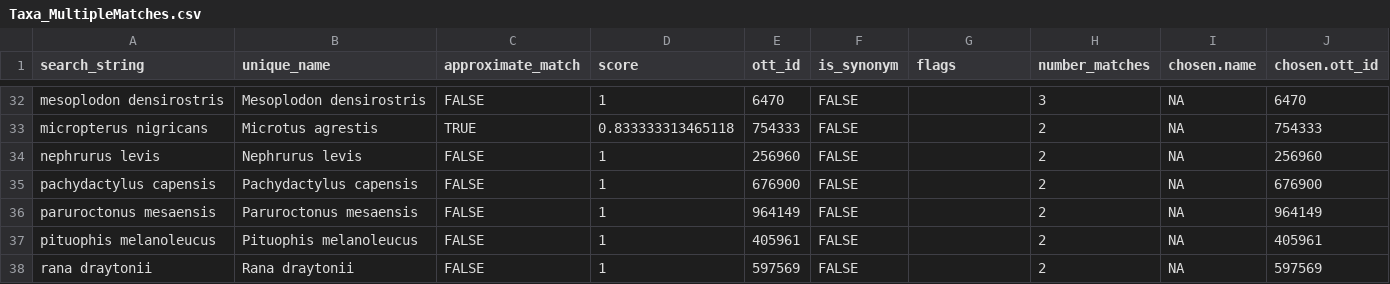
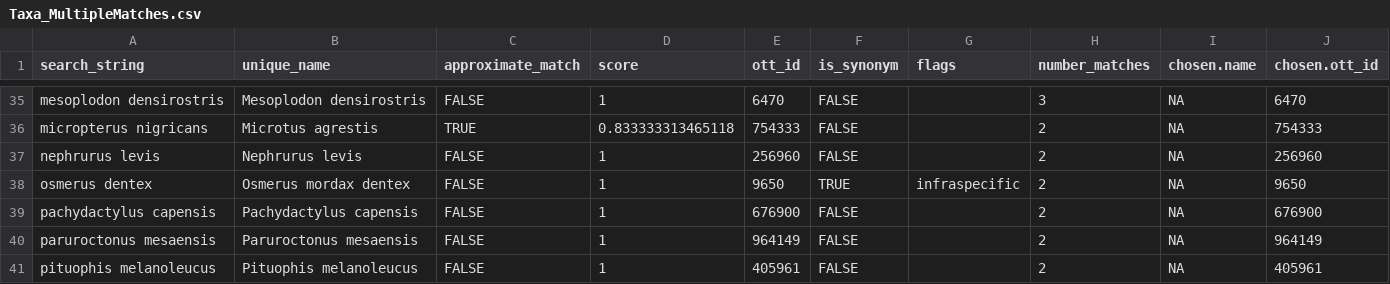
Before and after one commit to marknovak/FracFeed_DB, a CSV file: tmp/TaxonClean/Taxa_MultipleMatches.csv, drawn as a sheet; only a part is shown, gaps mark what is left out; the shorter side is filled out with more unchanged rows; the diff covers the shown part only.

```diff
--- a/tmp/TaxonClean/Taxa_MultipleMatches.csv
+++ b/tmp/TaxonClean/Taxa_MultipleMatches.csv
@@ -34,2 +37,3 @@
 "nephrurus levis","Nephrurus levis",FALSE,1,256960,FALSE,"",2,NA,256960
+"osmerus dentex","Osmerus mordax dentex",FALSE,1,9650,TRUE,"infraspecific",2,NA,9650
 "pachydactylus capensis","Pachydactylus capensis",FALSE,1,676900,FALSE,"",2,NA,676900
```
Also changed, not shown: 7 added rows and 1 removed row elsewhere in this file, tmp/BodyMass/BodyMass_Needs.csv, tmp/VarCombnCounts/Row3.csv, 23 other files.
